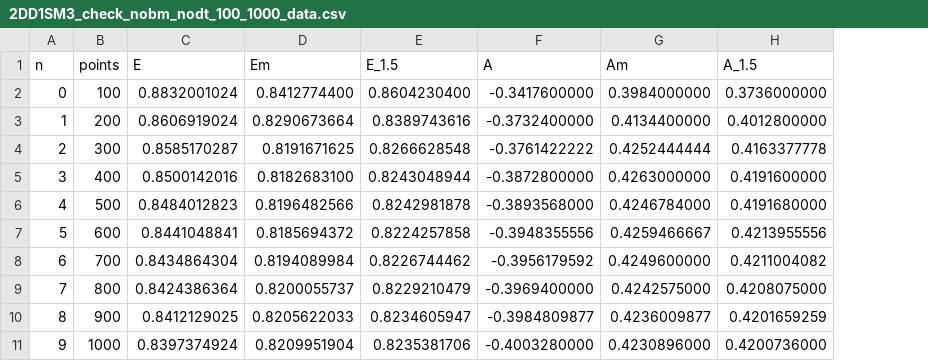
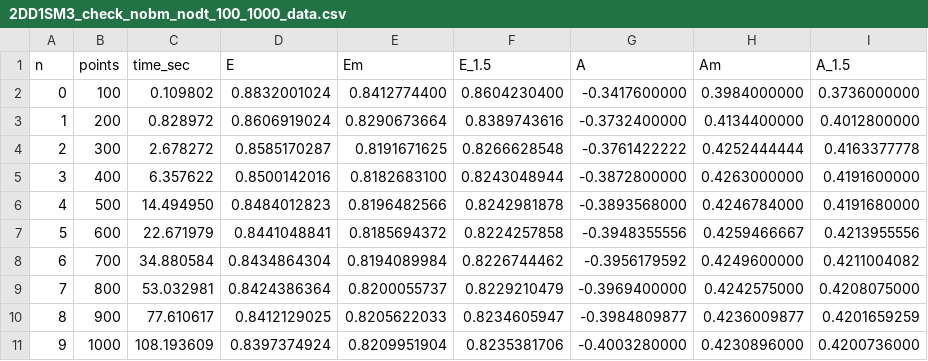
Before and after one commit to Andriyichenko/simulation, a CSV file: data_source/2DD1SM3_check_nobm_nodt_100_1000_data.csv, drawn as a sheet; the diff names each change by its address in the sheet, - before the commit and + after, or states it on an @@ line.

```diff
--- a/data_source/2DD1SM3_check_nobm_nodt_100_1000_data.csv
+++ b/data_source/2DD1SM3_check_nobm_nodt_100_1000_data.csv
+column C (time_sec), rows 2-11: 0.109802 | 0.828972 | 2.678272 | 6.357622 | 14.494950 | 22.671979 | 34.880584 | 53.032981 | 77.610617 | 108.193609
```
Also changed, not shown: 5 other files.
